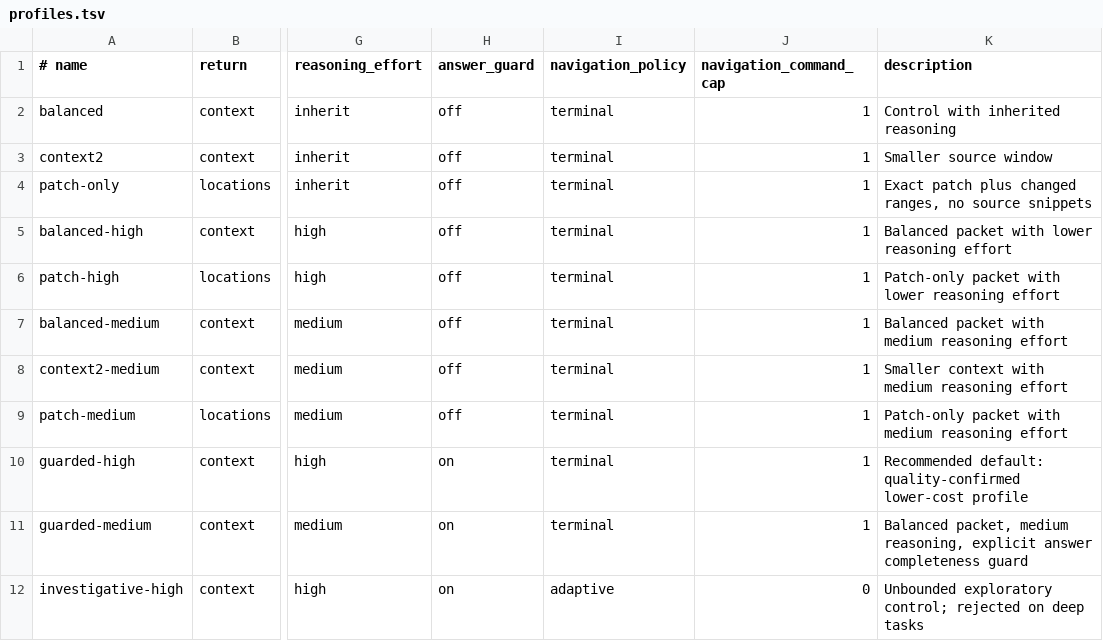
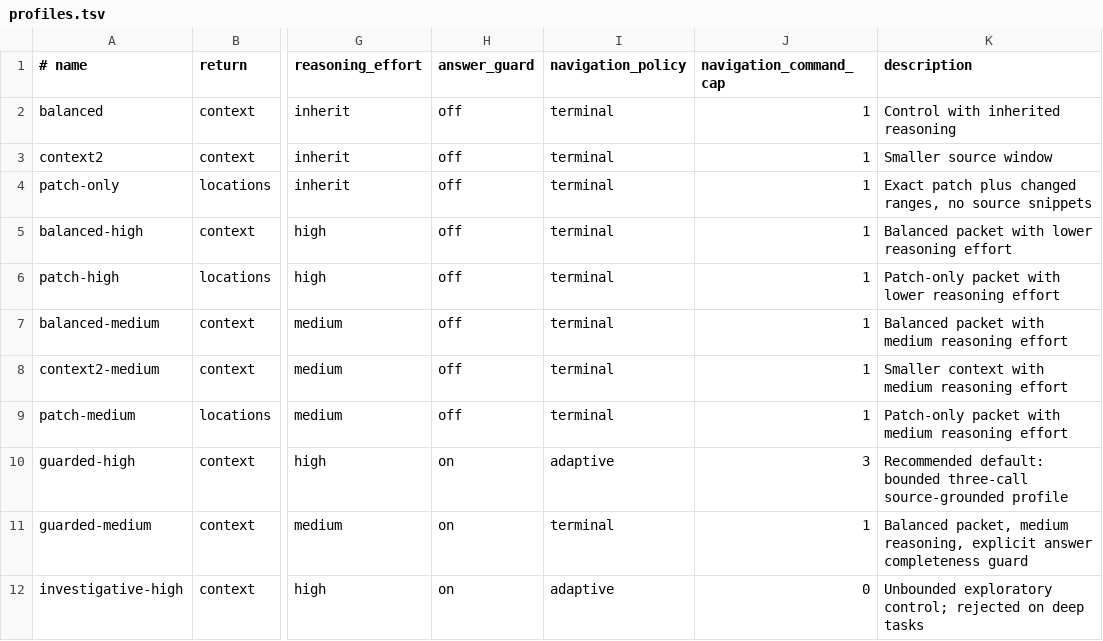
Before and after one commit to dkropachev/repo-view, a TSV file: experiments/lsp-replacement/profiles.tsv, drawn as a sheet; only a part is shown, gaps mark what is left out; the diff names each change by its address in the sheet, - before the commit and + after, or states it on an @@ line.

Commit message:
Harden token performance experiment validation

```diff
--- a/experiments/lsp-replacement/profiles.tsv
+++ b/experiments/lsp-replacement/profiles.tsv
-I10 (navigation_policy): terminal
+I10 (navigation_policy): adaptive
-J10 (navigation_command_cap): 1
+J10 (navigation_command_cap): 3
-K10 (description): Recommended default: quality-confirmed lower-cost profile
+K10 (description): Recommended default: bounded three-call source-grounded profile
```
Also changed, not shown: 16 other files.
